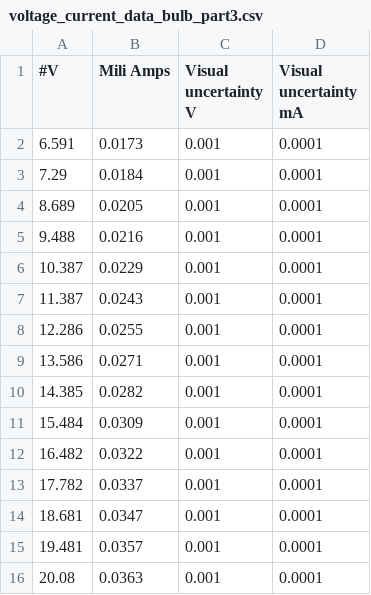
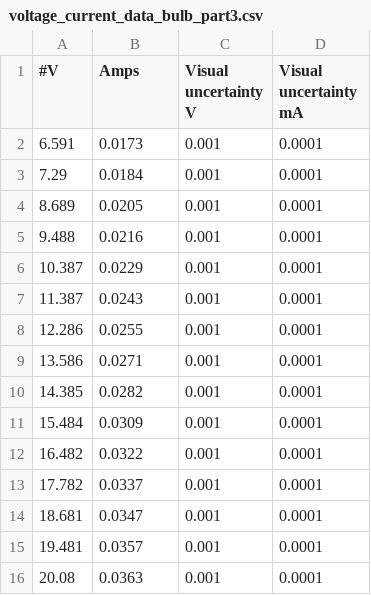
Before and after one commit to rkumaruoft/PHY224, a CSV file: Ohms and Powers lab/voltage_current_data_bulb_part3.csv, drawn as a sheet.

Commit message:
ohm and power lab data files, retry, best data

```diff
--- a/Ohms and Powers lab/voltage_current_data_bulb_part3.csv
+++ b/Ohms and Powers lab/voltage_current_data_bulb_part3.csv
@@ -1,2 +1,2 @@
-#V,Mili Amps,Visual uncertainty V,Visual uncertainty mA
+#V,Amps,Visual uncertainty V,Visual uncertainty mA
 6.591,0.0173,0.001,0.0001
```
